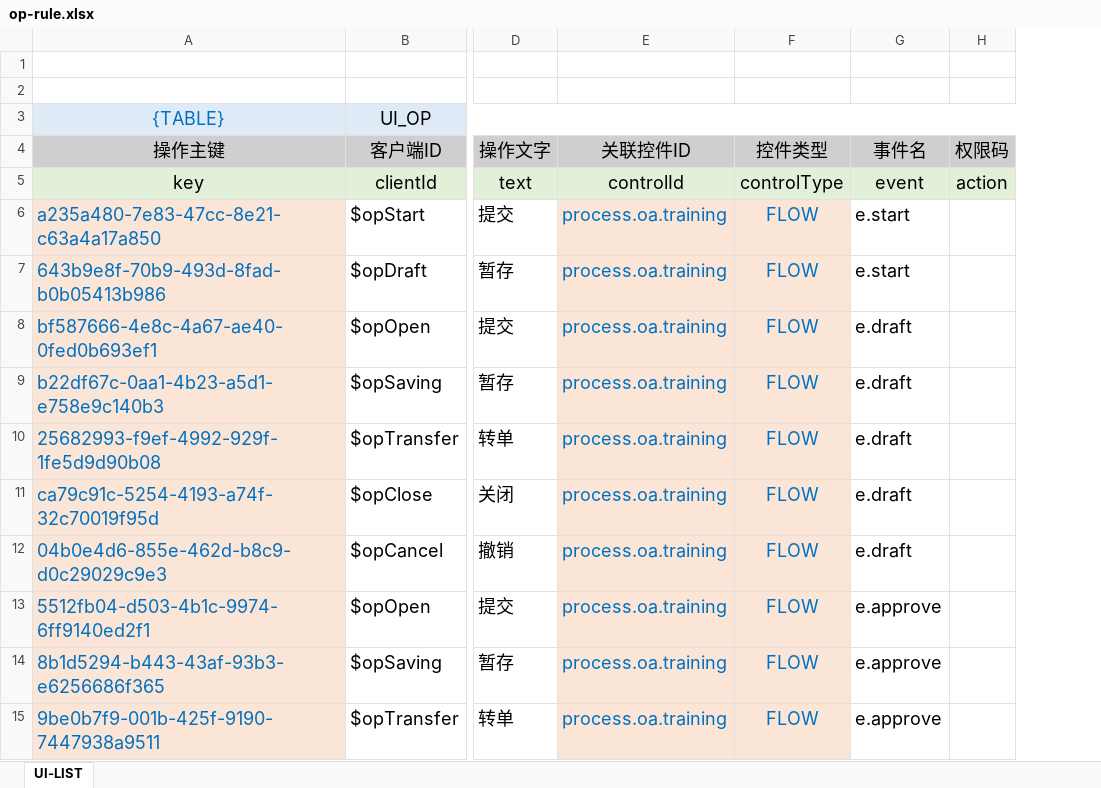
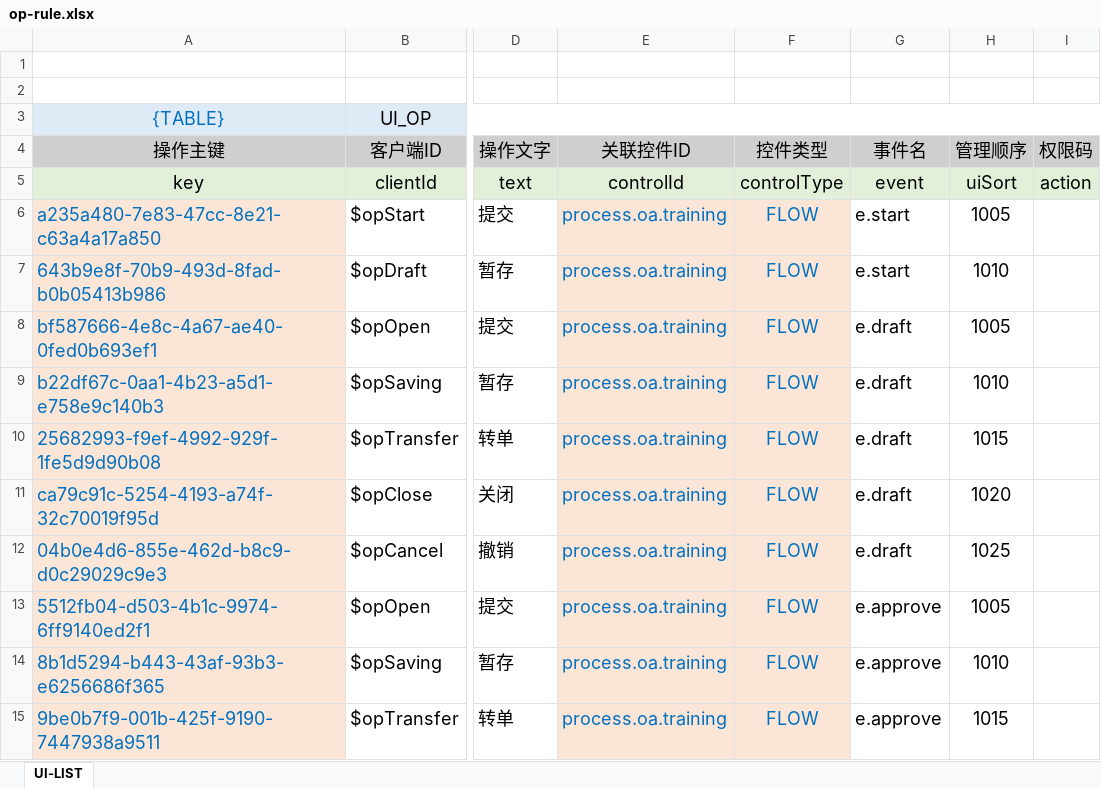
Before and after one commit to silentbalanceyh/vertx-zero, an Excel workbook: vertx-pin/zero-erp/src/main/resources/plugin/erp/oob/rule/process.oa.training/op-rule.xlsx, sheet UI-LIST, drawn as a sheet; only a part is shown, gaps mark what is left out; values as stored, in another font and other column widths than the file's, no borders; the diff names each change by its address in the sheet, - before the commit and + after, or states it on an @@ line.

Commit message:
uiSort Added

```diff
--- a/vertx-pin/zero-erp/src/main/resources/plugin/erp/oob/rule/process.oa.training/op-rule.xlsx (sheet UI-LIST)
+++ b/vertx-pin/zero-erp/src/main/resources/plugin/erp/oob/rule/process.oa.training/op-rule.xlsx (sheet UI-LIST)
+column H (管理顺序), rows 5-15: uiSort | 1005 | 1010 | 1005 | 1010 | 1015 | 1020 | 1025 | 1005 | 1010 | 1015
```
Also changed, not shown: vertx-pin/zero-erp/src/main/resources/plugin/erp/oob/rule/process.oa.vacation/op-rule.xlsx, vertx-pin/zero-erp/src/main/resources/plugin/erp/oob/rule/process.vendor.assessment/op-rule.xlsx, 12 other files.
